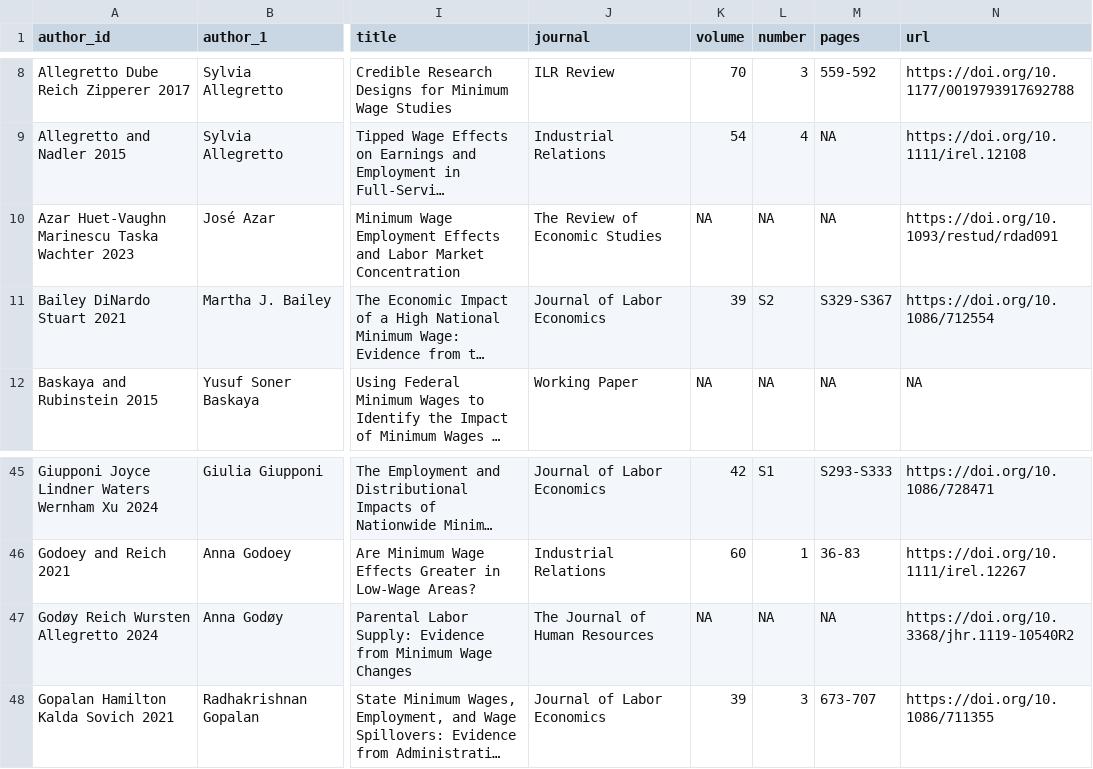
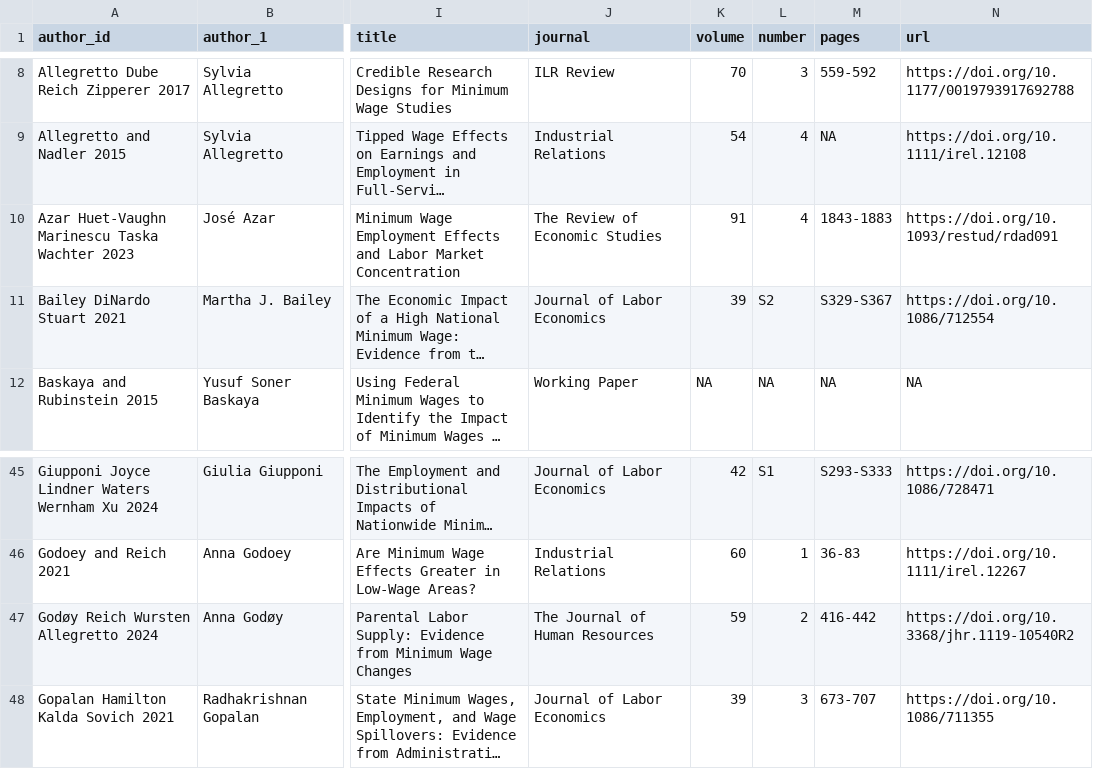
Before and after one commit to Economic/owe, a CSV file: docs/mw_owe_studies.csv, drawn as a sheet; only a part is shown, gaps mark what is left out; long unchanged cells end in …; the diff names each change by its address in the sheet, - before the commit and + after, or states it on an @@ line.

```diff
--- a/docs/mw_owe_studies.csv
+++ b/docs/mw_owe_studies.csv
-K10 (volume): NA
+K10 (volume): 91
-L10 (number): NA
+L10 (number): 4
-M10 (pages): NA
+M10 (pages): 1843-1883
-K47 (volume): NA
+K47 (volume): 59
-L47 (number): NA
+L47 (number): 2
-M47 (pages): NA
+M47 (pages): 416-442
```
Also changed, not shown: mw_owe_studies.csv, sheet_papers.csv, 5 other files.
